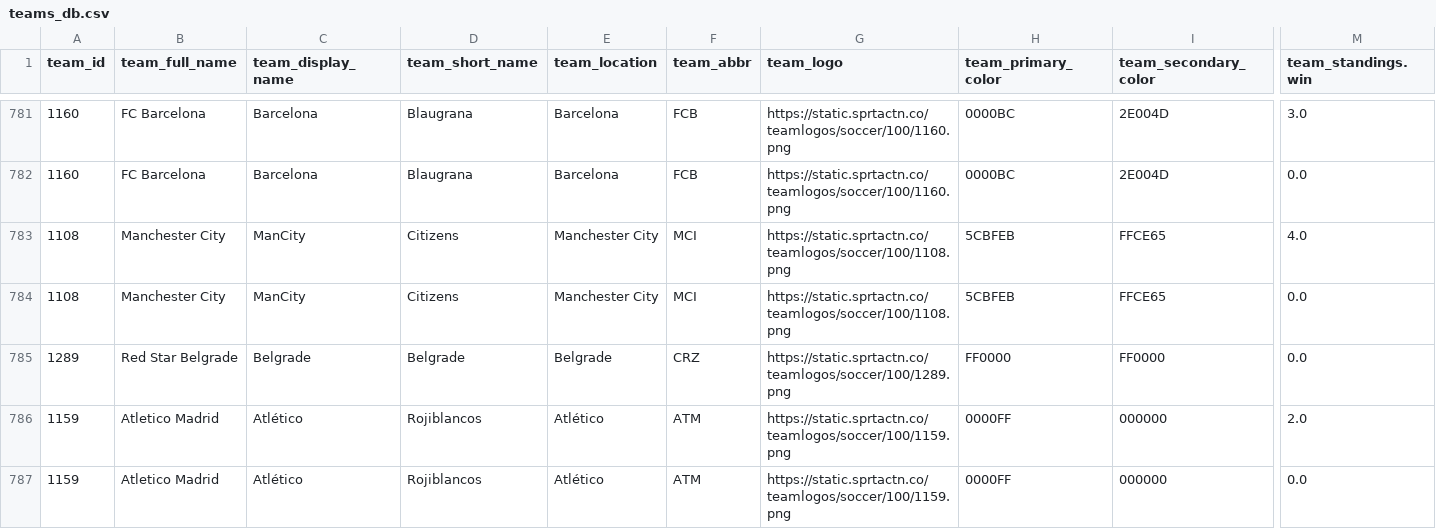
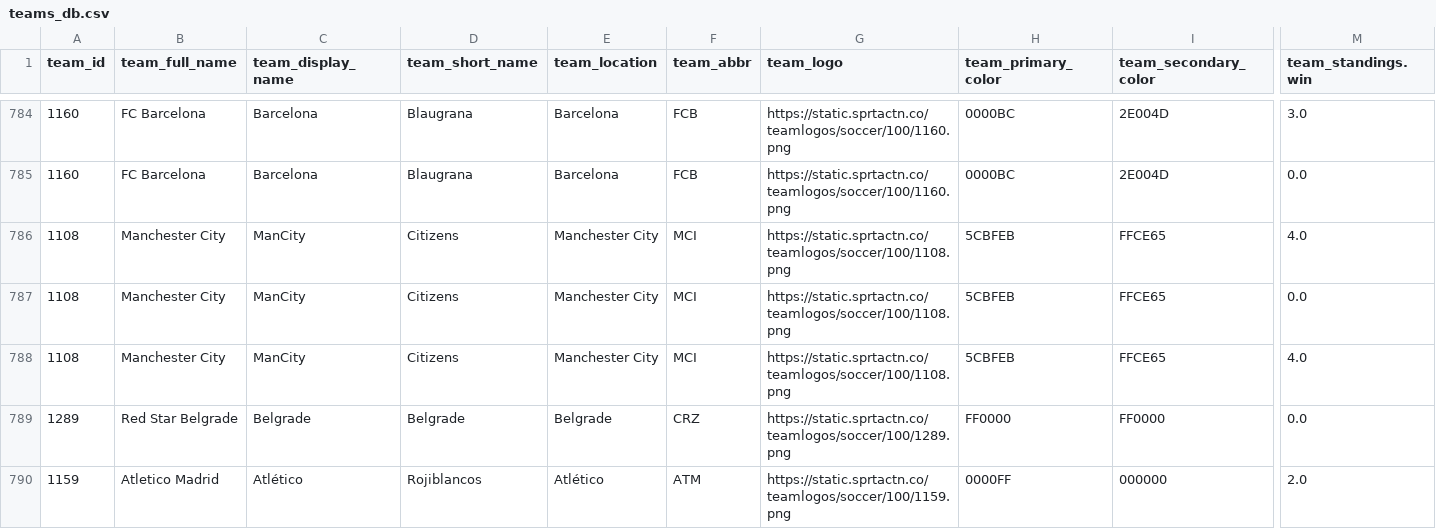
Before and after one commit to aaroncolesmith/bet_model, a CSV file: teams_db.csv, drawn as a sheet; only a part is shown, gaps mark what is left out; the shorter side is filled out with more unchanged rows; rows hold the shown columns only; the diff covers the shown part only; the diff names each change by its address in the sheet, - before the commit and + after, or states it on an @@ line.

```diff
--- a/teams_db.csv
+++ b/teams_db.csv
+row 788: 1108 | Manchester City | ManCity | Citizens | Manchester City | MCI | https://static.sprtactn.co/teamlogos/soccer/100/1108.png | 5CBFEB | FFCE65 | 4.0
```
Also changed, not shown: 14 added rows elsewhere in this file, bovada_scatter.csv, 6 other files.
